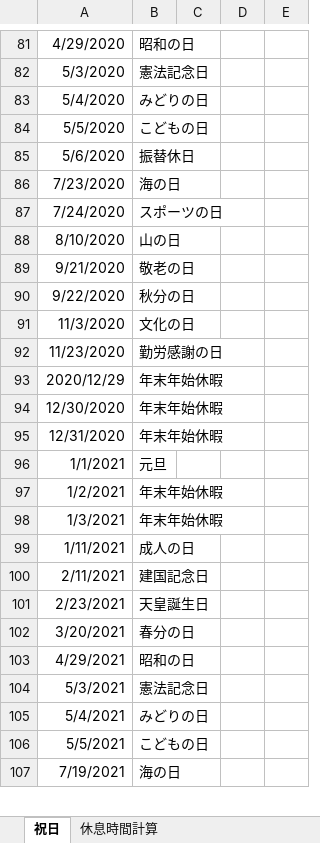
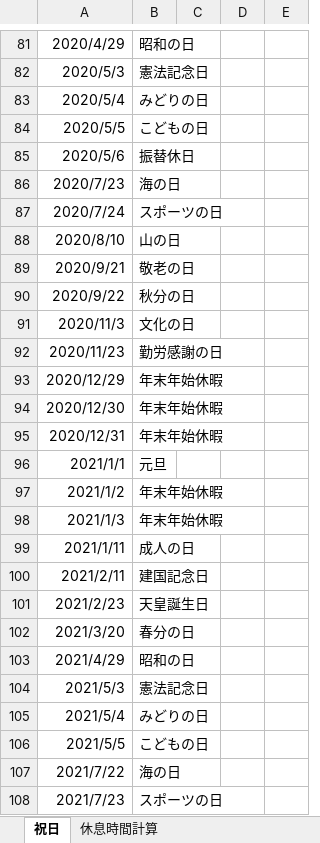
Before and after one commit to nnh/vpn-room-log-management, an Excel workbook: public_holiday/祝日入力シート（事務局用）.xlsx, sheet 祝日, drawn as a sheet; only a part is shown, gaps mark what is left out; values as stored, in another font and other column widths than the file's, no borders; charts and pictures not drawn; the diff covers the shown part only; the diff names each change by its address in the sheet, - before the commit and + after, or states it on an @@ line.

```diff
--- a/public_holiday/祝日入力シート（事務局用）.xlsx (sheet 祝日)
+++ b/public_holiday/祝日入力シート（事務局用）.xlsx (sheet 祝日)
-A81: 4/29/2020
+A81: 2020/4/29
-A82: 5/3/2020
+A82: 2020/5/3
-A83: 5/4/2020
+A83: 2020/5/4
-A84: 5/5/2020
+A84: 2020/5/5
-A85: 5/6/2020
+A85: 2020/5/6
-A86: 7/23/2020
+A86: 2020/7/23
-A87: 7/24/2020
+A87: 2020/7/24
-A88: 8/10/2020
+A88: 2020/8/10
-A89: 9/21/2020
+A89: 2020/9/21
-A90: 9/22/2020
+A90: 2020/9/22
-A91: 11/3/2020
+A91: 2020/11/3
-A92: 11/23/2020
+A92: 2020/11/23
-A94: 12/30/2020
+A94: 2020/12/30
-A95: 12/31/2020
+A95: 2020/12/31
-A96: 1/1/2021
+A96: 2021/1/1
-A97: 1/2/2021
+A97: 2021/1/2
-A98: 1/3/2021
+A98: 2021/1/3
-A99: 1/11/2021
+A99: 2021/1/11
-A100: 2/11/2021
+A100: 2021/2/11
-A101: 2/23/2021
+A101: 2021/2/23
-A102: 3/20/2021
+A102: 2021/3/20
-A103: 4/29/2021
+A103: 2021/4/29
-A104: 5/3/2021
+A104: 2021/5/3
-A105: 5/4/2021
+A105: 2021/5/4
-A106: 5/5/2021
+A106: 2021/5/5
-A107: 7/19/2021
+A107: 2021/7/22
+row 108: 2021/7/23 | スポーツの日
```
Also changed, not shown: 4 added rows, 25 removed rows, 44 hidden or unhidden rows and 12 edited cells elsewhere in this sheet, hidden cells, charts or pictures.
